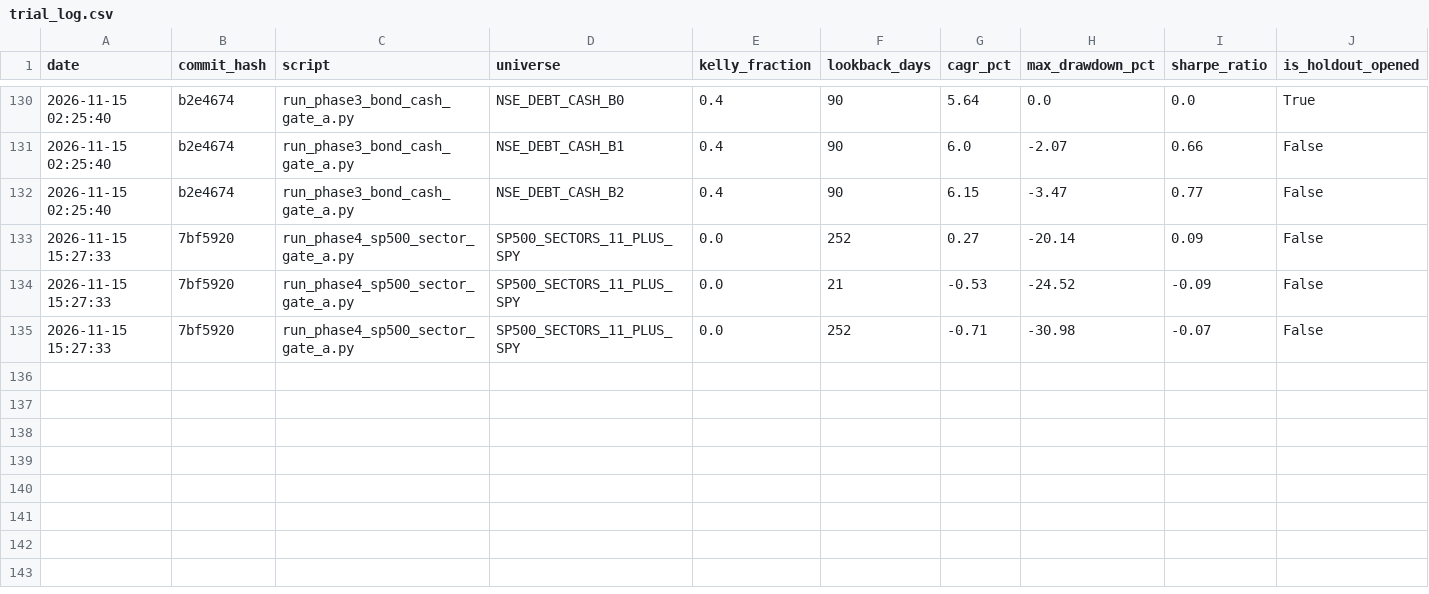
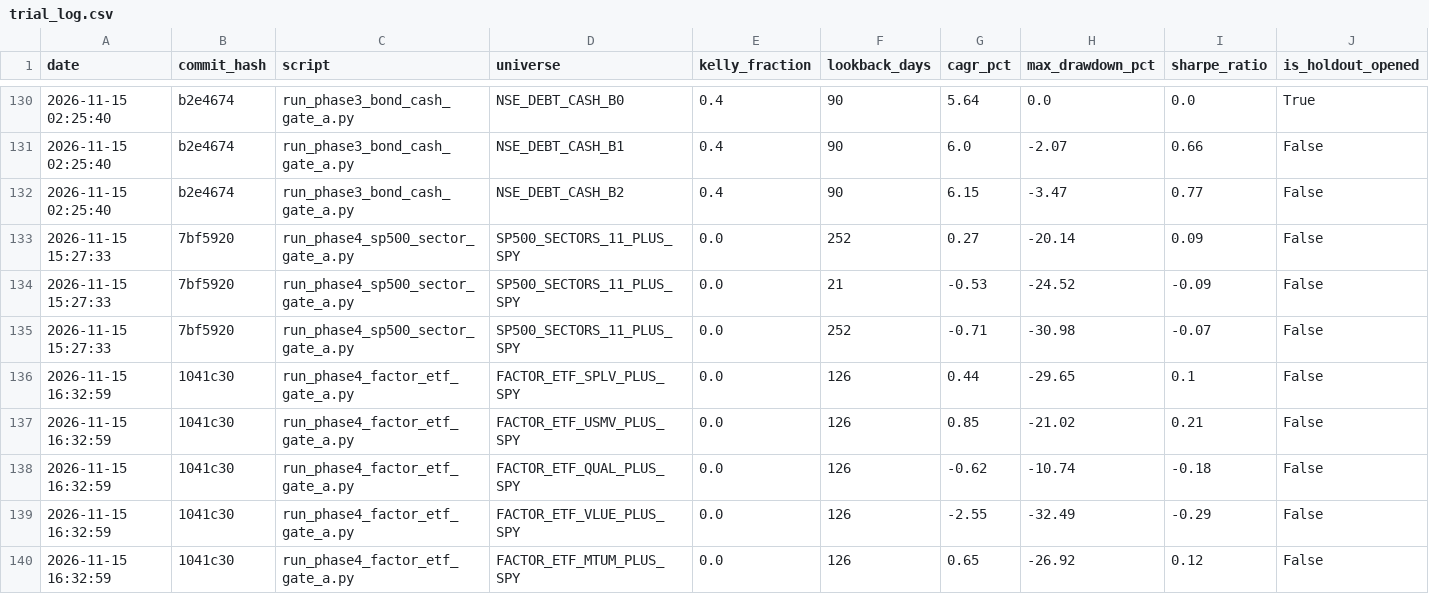
Before and after one commit to rain2002/trading_bot, a CSV file: trading_system/data/trial_log.csv, drawn as a sheet; only a part is shown, gaps mark what is left out; rows hold the shown columns only; the diff names each change by its address in the sheet, - before the commit and + after, or states it on an @@ line.

Commit message:
docs(phase4.1): record Factor-ETF Gate A results in trial log and results ledger

```diff
--- a/trading_system/data/trial_log.csv
+++ b/trading_system/data/trial_log.csv
+row 136: 2026-11-15 16:32:59 | 1041c30 | run_phase4_factor_etf_gate_a.py | FACTOR_ETF_SPLV_PLUS_SPY | 0.0 | 126 | 0.44 | -29.65 | 0.1 | False
+row 137: 2026-11-15 16:32:59 | 1041c30 | run_phase4_factor_etf_gate_a.py | FACTOR_ETF_USMV_PLUS_SPY | 0.0 | 126 | 0.85 | -21.02 | 0.21 | False
+row 138: 2026-11-15 16:32:59 | 1041c30 | run_phase4_factor_etf_gate_a.py | FACTOR_ETF_QUAL_PLUS_SPY | 0.0 | 126 | -0.62 | -10.74 | -0.18 | False
+row 139: 2026-11-15 16:32:59 | 1041c30 | run_phase4_factor_etf_gate_a.py | FACTOR_ETF_VLUE_PLUS_SPY | 0.0 | 126 | -2.55 | -32.49 | -0.29 | False
+row 140: 2026-11-15 16:32:59 | 1041c30 | run_phase4_factor_etf_gate_a.py | FACTOR_ETF_MTUM_PLUS_SPY | 0.0 | 126 | 0.65 | -26.92 | 0.12 | False
```
Also changed, not shown: 2 other files.
